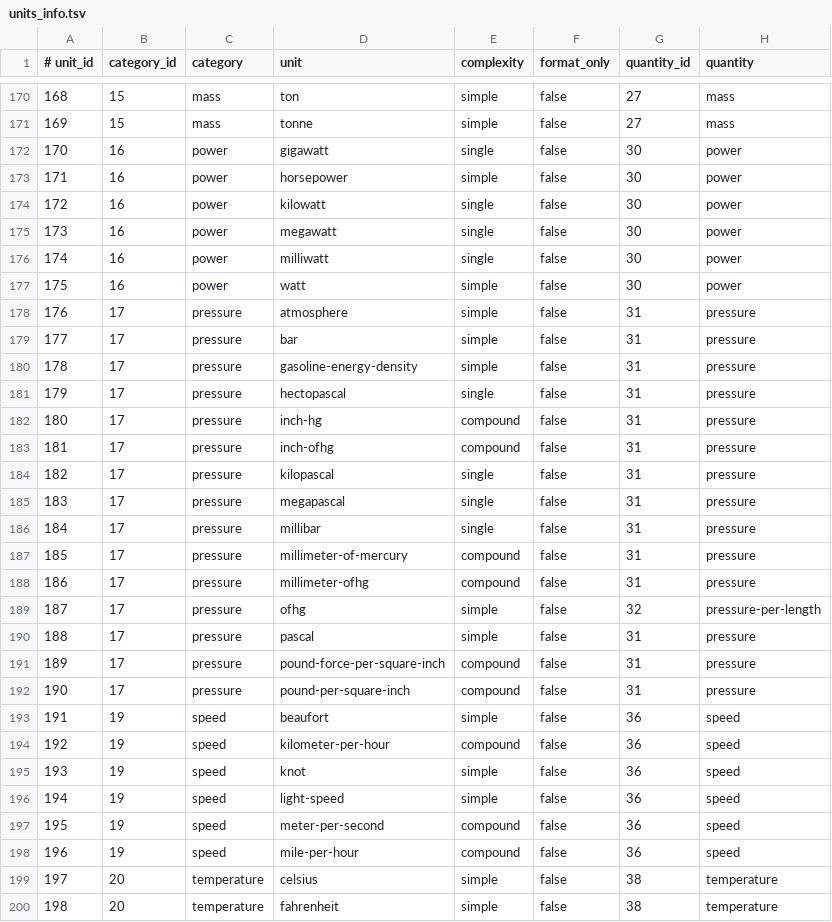
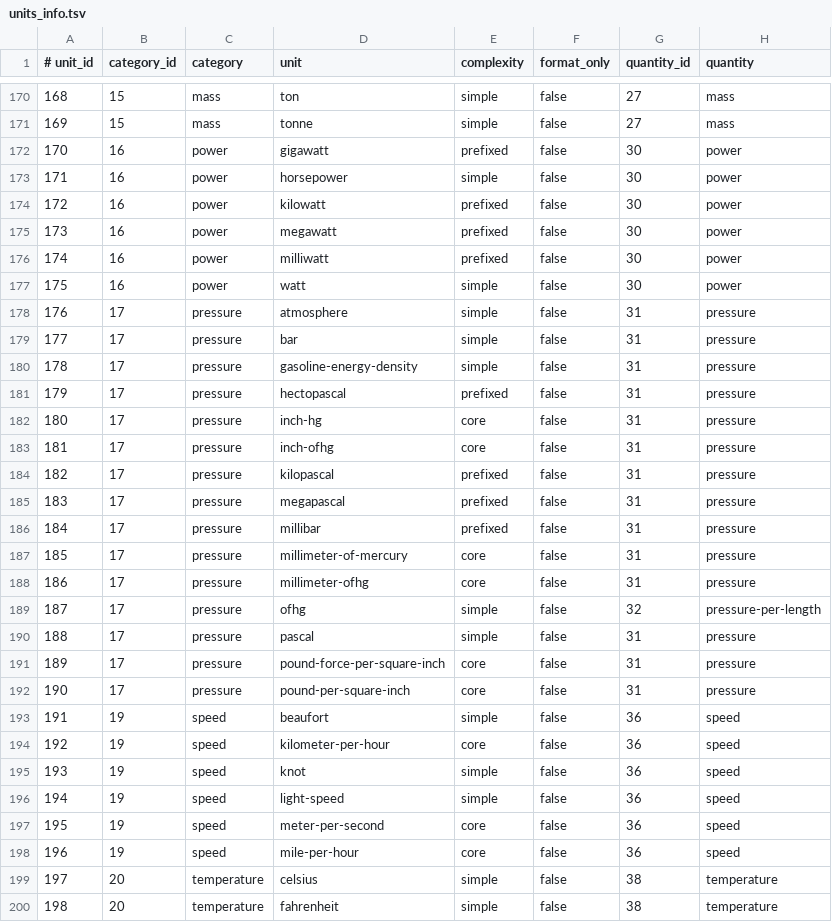
Before and after one commit to unicode-org/cldr, a TSV file: common/properties/units_info.tsv, drawn as a sheet; only a part is shown, gaps mark what is left out; the diff covers the shown part only; the diff names each change by its address in the sheet, - before the commit and + after, or states it on an @@ line.

Commit message:
CLDR-_____ Use UTS #35 unit ID levels (simple, prefixed, single, core, mixed) for complexity

```diff
--- a/common/properties/units_info.tsv
+++ b/common/properties/units_info.tsv
-E172 (complexity): single
+E172 (complexity): prefixed
-E174:E176 (complexity): single
+E174:E176 (complexity): prefixed
-E181 (complexity): single
+E181 (complexity): prefixed
-E182:E183 (complexity): compound
+E182:E183 (complexity): core
-E184:E186 (complexity): single
+E184:E186 (complexity): prefixed
-E187:E188 (complexity): compound
+E187:E188 (complexity): core
-E191:E192 (complexity): compound
+E191:E192 (complexity): core
-E194 (complexity): compound
+E194 (complexity): core
-E197:E198 (complexity): compound
+E197:E198 (complexity): core
```
Also changed, not shown: 59 edited cells elsewhere in this file, 4 other files.
